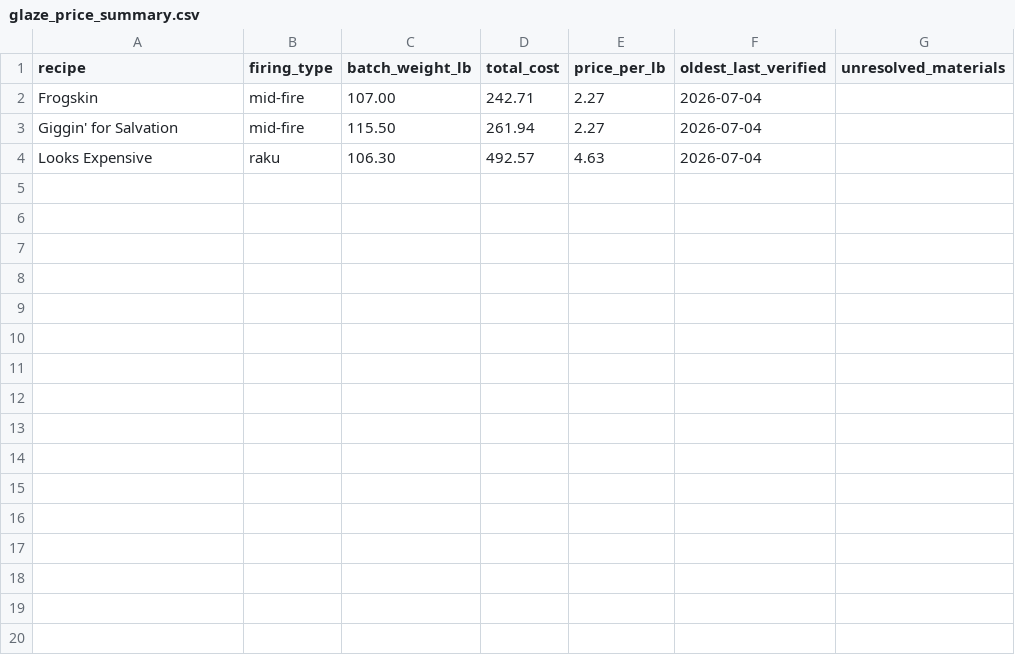
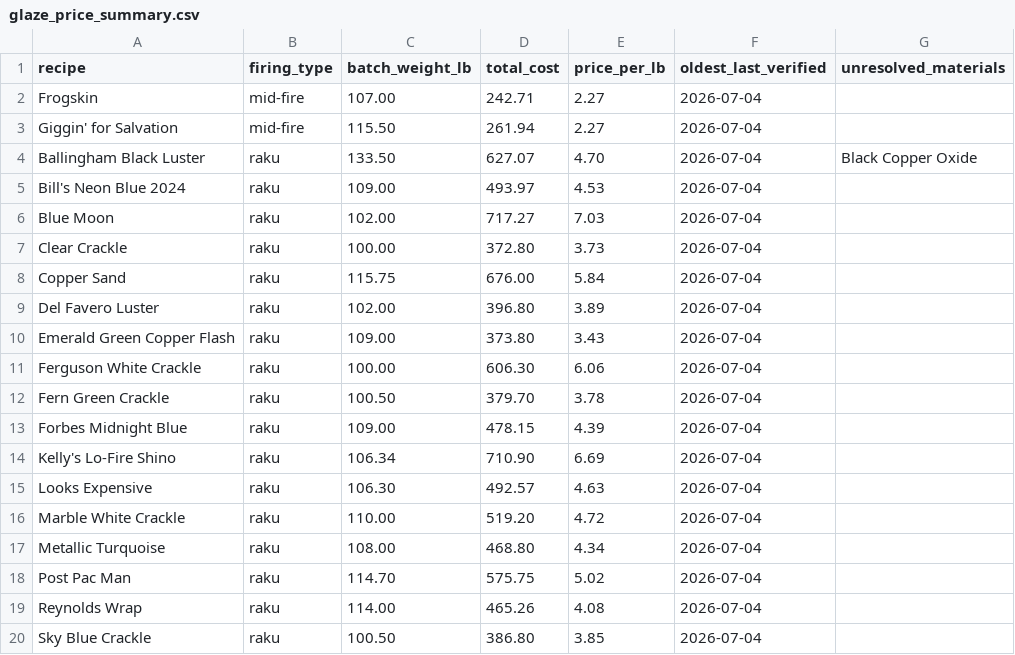
Before and after one commit to jakeYeager/analysis-glazes, a CSV file: reports/glaze_price_summary.csv, drawn as a sheet; the diff names each change by its address in the sheet, - before the commit and + after, or states it on an @@ line.

```diff
--- a/reports/glaze_price_summary.csv
+++ b/reports/glaze_price_summary.csv
+row 4: Ballingham Black Luster | raku | 133.50 | 627.07 | 4.70 | 2026-07-04 | Black Copper Oxide
+row 5: Bill's Neon Blue 2024 | raku | 109.00 | 493.97 | 4.53 | 2026-07-04
+row 6: Blue Moon | raku | 102.00 | 717.27 | 7.03 | 2026-07-04
+row 7: Clear Crackle | raku | 100.00 | 372.80 | 3.73 | 2026-07-04
+row 8: Copper Sand | raku | 115.75 | 676.00 | 5.84 | 2026-07-04
+row 9: Del Favero Luster | raku | 102.00 | 396.80 | 3.89 | 2026-07-04
+row 10: Emerald Green Copper Flash | raku | 109.00 | 373.80 | 3.43 | 2026-07-04
+row 11: Ferguson White Crackle | raku | 100.00 | 606.30 | 6.06 | 2026-07-04
+row 12: Fern Green Crackle | raku | 100.50 | 379.70 | 3.78 | 2026-07-04
+row 13: Forbes Midnight Blue | raku | 109.00 | 478.15 | 4.39 | 2026-07-04
+row 14: Kelly's Lo-Fire Shino | raku | 106.34 | 710.90 | 6.69 | 2026-07-04
+row 16: Marble White Crackle | raku | 110.00 | 519.20 | 4.72 | 2026-07-04
+row 17: Metallic Turquoise | raku | 108.00 | 468.80 | 4.34 | 2026-07-04
+row 18: Post Pac Man | raku | 114.70 | 575.75 | 5.02 | 2026-07-04
+row 19: Reynolds Wrap | raku | 114.00 | 465.26 | 4.08 | 2026-07-04
+row 20: Sky Blue Crackle | raku | 100.50 | 386.80 | 3.85 | 2026-07-04
```
Also changed, not shown: ingredients/ingredient_prices.csv, ingredients/name_candidates_log.csv, 5 other files.
